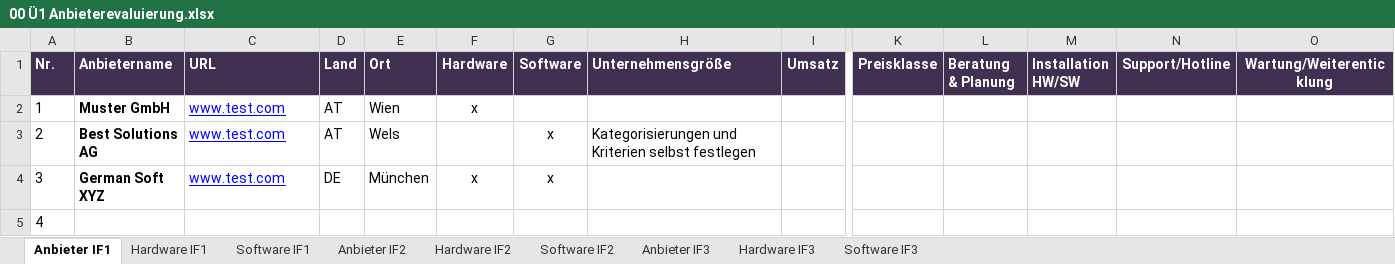
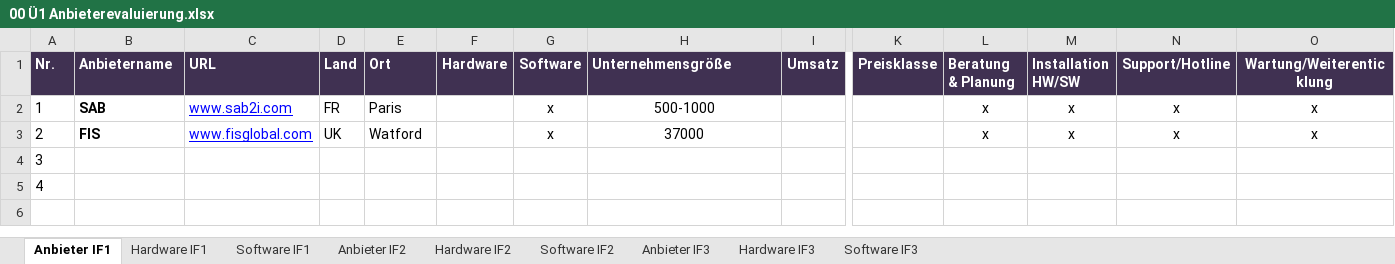
Before and after one commit to ChristophPrybila/it-strategy, an Excel workbook: 00 Ü1 Anbieterevaluierung.xlsx, sheet Anbieter IF1, drawn as a sheet; only a part is shown, gaps mark what is left out; values as stored, in another font and other column widths than the file's, no borders; the diff names each change by its address in the sheet, - before the commit and + after, or states it on an @@ line.

Commit message:
longlist continued

```diff
--- a/00 Ü1 Anbieterevaluierung.xlsx (sheet Anbieter IF1)
+++ b/00 Ü1 Anbieterevaluierung.xlsx (sheet Anbieter IF1)
-B2 (Anbietername): Muster GmbH
+B2 (Anbietername): SAB
-C2 (URL): www.test.com
+C2 (URL): www.sab2i.com
-D2 (Land): AT
+D2 (Land): FR
-E2 (Ort): Wien
+E2 (Ort): Paris
-F2 (Hardware): x
+F2 (Hardware): (empty)
-G2 (Software): (empty)
+G2 (Software): x
-H2 (Unternehmensgröße): (empty)
+H2 (Unternehmensgröße): 500-1000
-L2:L3 (Beratung & Planung): (empty)
+L2:L3 (Beratung & Planung): x
-M2:M3 (Installation HW/SW): (empty)
+M2:M3 (Installation HW/SW): x
-N2:N3 (Support/Hotline): (empty)
+N2:N3 (Support/Hotline): x
-O2:O3 (Wartung/Weiterenticklung): (empty)
+O2:O3 (Wartung/Weiterenticklung): x
-B3 (Anbietername): Best Solutions AG
+B3 (Anbietername): FIS
-C3 (URL): www.test.com
+C3 (URL): www.fisglobal.com
-D3 (Land): AT
+D3 (Land): UK
-E3 (Ort): Wels
+E3 (Ort): Watford
-H3 (Unternehmensgröße): Kategorisierungen und Kriterien selbst festlegen
+H3 (Unternehmensgröße): 37000
-H3 alignment: left
+H3 alignment: center
-B4 (Anbietername): German Soft XYZ
+B4 (Anbietername): (empty)
-C4 (URL): www.test.com
+C4 (URL): (empty)
-D4 (Land): DE
+D4 (Land): (empty)
-E4 (Ort): München
+E4 (Ort): (empty)
-F4 (Hardware): x
+F4 (Hardware): (empty)
-G4 (Software): x
+G4 (Software): (empty)
```
